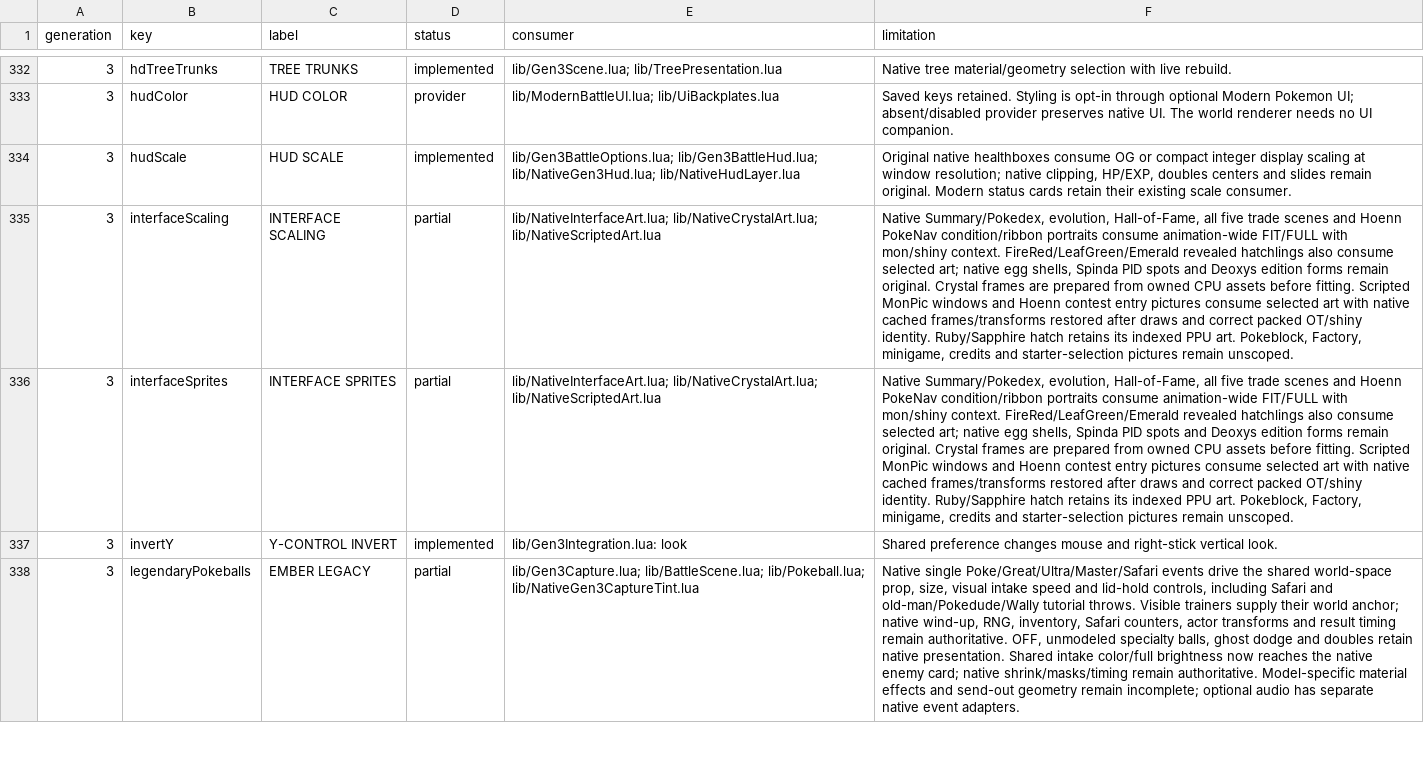
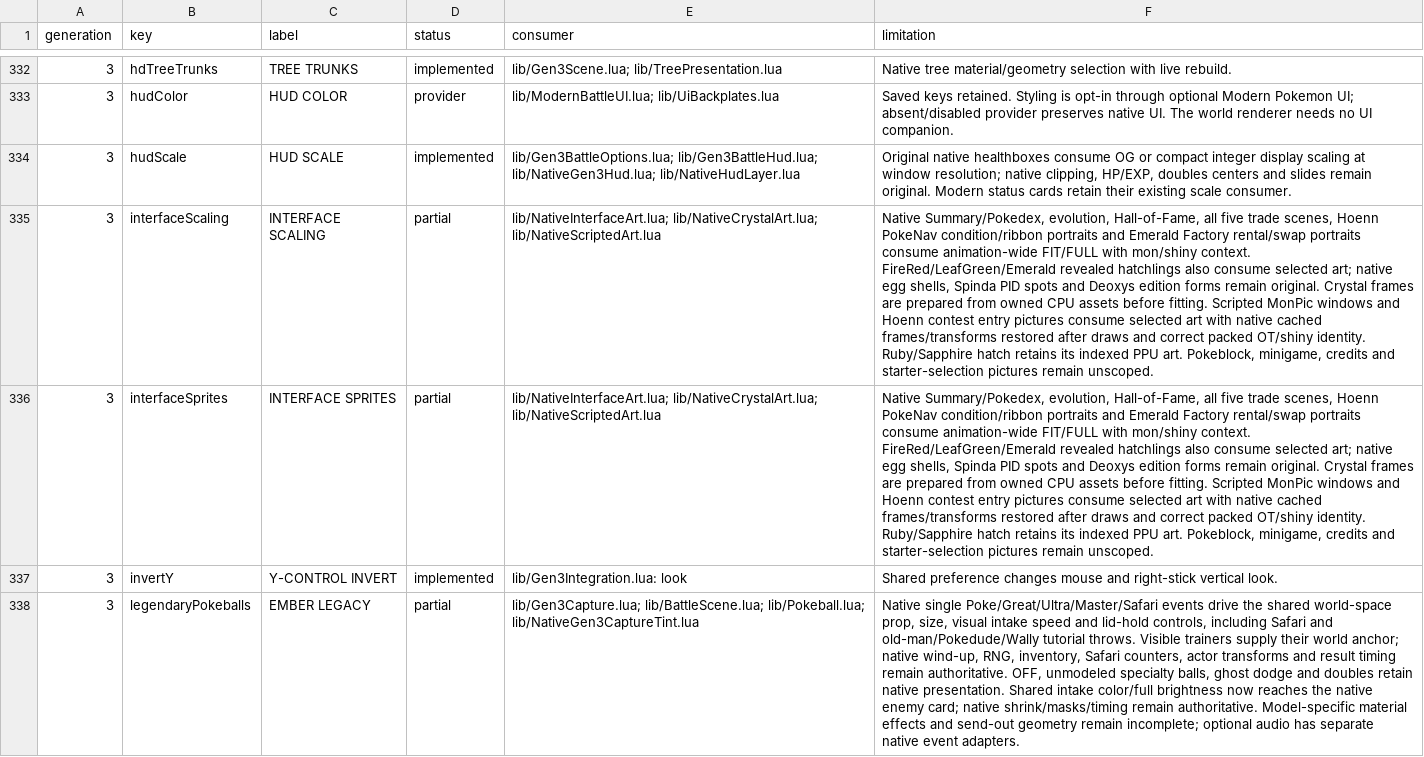
Before and after one commit to notquiteog/DramaticShapeVoxelMod, a TSV file: docs/OPTION_PARITY.tsv, drawn as a sheet; only a part is shown, gaps mark what is left out; the diff names each change by its address in the sheet, - before the commit and + after, or states it on an @@ line.

Commit message:
Use selected art in Emerald Factory rental and swap portraits

```diff
--- a/docs/OPTION_PARITY.tsv
+++ b/docs/OPTION_PARITY.tsv
-F335:F336 (limitation): …five trade scenes and Hoenn PokeNav condition/ribbon portraits consume animation-wide FIT/FULL with mon/shiny context. FireRed/LeafGreen/Emerald revealed hatchlings also consume selected art; native egg shells, Spinda PID spots and Deoxys edition forms remain original. Crystal frames are prepared from owned CPU assets before fitting. Scripted MonPic windows and Hoenn contest entry pictures consume selected art with native cached frames/transforms restored after draws and correct packed OT/shiny identity. Ruby/Sapphire hatch retains its indexed PPU art. Pokeblock, Factory, minigame, credits…
+F335:F336 (limitation): …five trade scenes, Hoenn PokeNav condition/ribbon portraits and Emerald Factory rental/swap portraits consume animation-wide FIT/FULL with mon/shiny context. FireRed/LeafGreen/Emerald revealed hatchlings also consume selected art; native egg shells, Spinda PID spots and Deoxys edition forms remain original. Crystal frames are prepared from owned CPU assets before fitting. Scripted MonPic windows and Hoenn contest entry pictures consume selected art with native cached frames/transforms restored after draws and correct packed OT/shiny identity. Ruby/Sapphire hatch retains its indexed PPU art. Pokeblock, minigame, credits…
```
Also changed, not shown: 7 other files.
